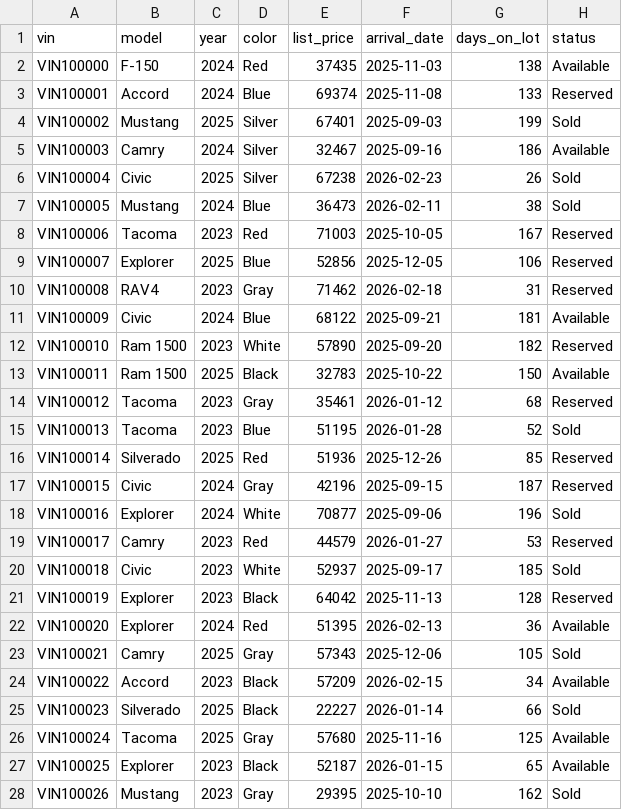
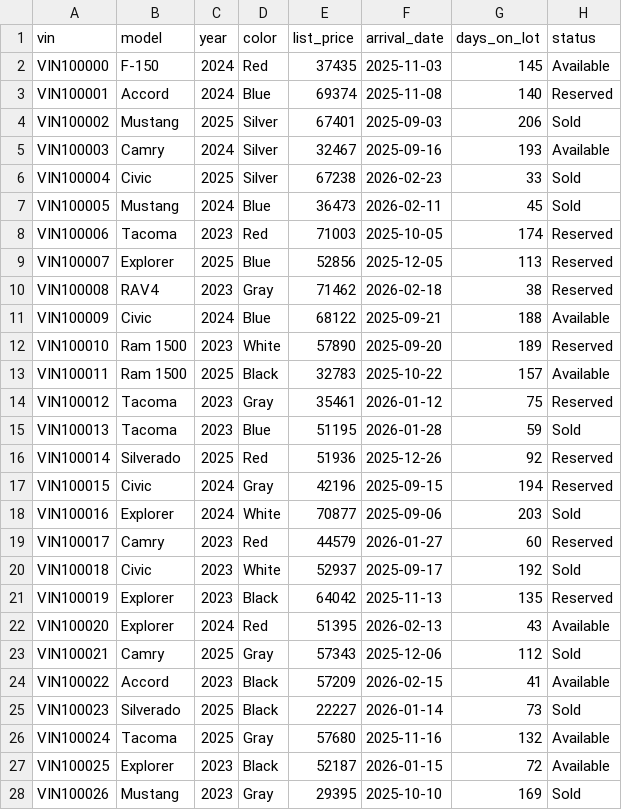
Before and after one commit to jaredcoop-web/hexsentry, a CSV file: data/inventory.csv, drawn as a sheet; only a part is shown; the diff covers the shown part only.

```diff
--- a/data/inventory.csv
+++ b/data/inventory.csv
@@ -1,28 +1,28 @@
 vin,model,year,color,list_price,arrival_date,days_on_lot,status
-VIN100000,F-150,2024,Red,37435,2025-11-03,138,Available
-VIN100001,Accord,2024,Blue,69374,2025-11-08,133,Reserved
-VIN100002,Mustang,2025,Silver,67401,2025-09-03,199,Sold
-VIN100003,Camry,2024,Silver,32467,2025-09-16,186,Available
-VIN100004,Civic,2025,Silver,67238,2026-02-23,26,Sold
-VIN100005,Mustang,2024,Blue,36473,2026-02-11,38,Sold
-VIN100006,Tacoma,2023,Red,71003,2025-10-05,167,Reserved
-VIN100007,Explorer,2025,Blue,52856,2025-12-05,106,Reserved
-VIN100008,RAV4,2023,Gray,71462,2026-02-18,31,Reserved
-VIN100009,Civic,2024,Blue,68122,2025-09-21,181,Available
-VIN100010,Ram 1500,2023,White,57890,2025-09-20,182,Reserved
-VIN100011,Ram 1500,2025,Black,32783,2025-10-22,150,Available
-VIN100012,Tacoma,2023,Gray,35461,2026-01-12,68,Reserved
-VIN100013,Tacoma,2023,Blue,51195,2026-01-28,52,Sold
-VIN100014,Silverado,2025,Red,51936,2025-12-26,85,Reserved
-VIN100015,Civic,2024,Gray,42196,2025-09-15,187,Reserved
-VIN100016,Explorer,2024,White,70877,2025-09-06,196,Sold
-VIN100017,Camry,2023,Red,44579,2026-01-27,53,Reserved
-VIN100018,Civic,2023,White,52937,2025-09-17,185,Sold
-VIN100019,Explorer,2023,Black,64042,2025-11-13,128,Reserved
-VIN100020,Explorer,2024,Red,51395,2026-02-13,36,Available
-VIN100021,Camry,2025,Gray,57343,2025-12-06,105,Sold
-VIN100022,Accord,2023,Black,57209,2026-02-15,34,Available
-VIN100023,Silverado,2025,Black,22227,2026-01-14,66,Sold
-VIN100024,Tacoma,2025,Gray,57680,2025-11-16,125,Available
-VIN100025,Explorer,2023,Black,52187,2026-01-15,65,Available
-VIN100026,Mustang,2023,Gray,29395,2025-10-10,162,Sold
+VIN100000,F-150,2024,Red,37435,2025-11-03,145,Available
+VIN100001,Accord,2024,Blue,69374,2025-11-08,140,Reserved
+VIN100002,Mustang,2025,Silver,67401,2025-09-03,206,Sold
+VIN100003,Camry,2024,Silver,32467,2025-09-16,193,Available
+VIN100004,Civic,2025,Silver,67238,2026-02-23,33,Sold
+VIN100005,Mustang,2024,Blue,36473,2026-02-11,45,Sold
+VIN100006,Tacoma,2023,Red,71003,2025-10-05,174,Reserved
+VIN100007,Explorer,2025,Blue,52856,2025-12-05,113,Reserved
+VIN100008,RAV4,2023,Gray,71462,2026-02-18,38,Reserved
+VIN100009,Civic,2024,Blue,68122,2025-09-21,188,Available
+VIN100010,Ram 1500,2023,White,57890,2025-09-20,189,Reserved
+VIN100011,Ram 1500,2025,Black,32783,2025-10-22,157,Available
+VIN100012,Tacoma,2023,Gray,35461,2026-01-12,75,Reserved
+VIN100013,Tacoma,2023,Blue,51195,2026-01-28,59,Sold
+VIN100014,Silverado,2025,Red,51936,2025-12-26,92,Reserved
+VIN100015,Civic,2024,Gray,42196,2025-09-15,194,Reserved
+VIN100016,Explorer,2024,White,70877,2025-09-06,203,Sold
+VIN100017,Camry,2023,Red,44579,2026-01-27,60,Reserved
+VIN100018,Civic,2023,White,52937,2025-09-17,192,Sold
+VIN100019,Explorer,2023,Black,64042,2025-11-13,135,Reserved
+VIN100020,Explorer,2024,Red,51395,2026-02-13,43,Available
+VIN100021,Camry,2025,Gray,57343,2025-12-06,112,Sold
+VIN100022,Accord,2023,Black,57209,2026-02-15,41,Available
+VIN100023,Silverado,2025,Black,22227,2026-01-14,73,Sold
+VIN100024,Tacoma,2025,Gray,57680,2025-11-16,132,Available
+VIN100025,Explorer,2023,Black,52187,2026-01-15,72,Available
+VIN100026,Mustang,2023,Gray,29395,2025-10-10,169,Sold
```
Also changed, not shown: 53 edited cells elsewhere in this file, 8 other files.
